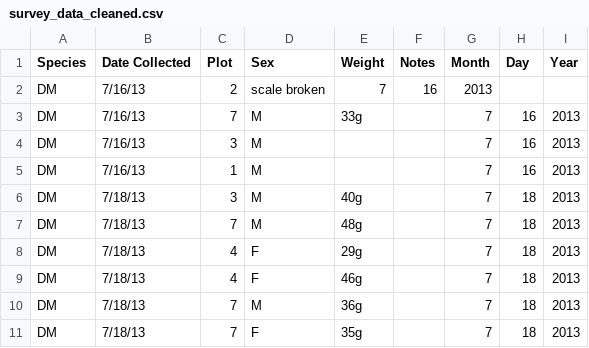
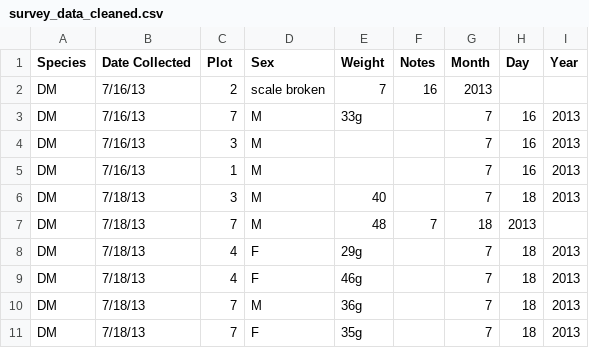
Before and after one commit to jakobfrohmann/Survey_Uebung, a CSV file: survey_data_cleaned.csv, drawn as a sheet; only a part is shown.

Commit message:
Ein 'g' rausgemacht

```diff
--- a/survey_data_cleaned.csv
+++ b/survey_data_cleaned.csv
@@ -5,4 +5,4 @@ DM,7/16/13,3,M,,,7,16,2013
 DM,7/16/13,1,M,,,7,16,2013
-DM,7/18/13,3,M,40g,,7,18,2013
-DM,7/18/13,7,M,48g,,7,18,2013
+DM,7/18/13,3,M,40,,7,18,2013
+DM,7/18/13,7,M,48,7,18,2013
 DM,7/18/13,4,F,29g,,7,18,2013
```
